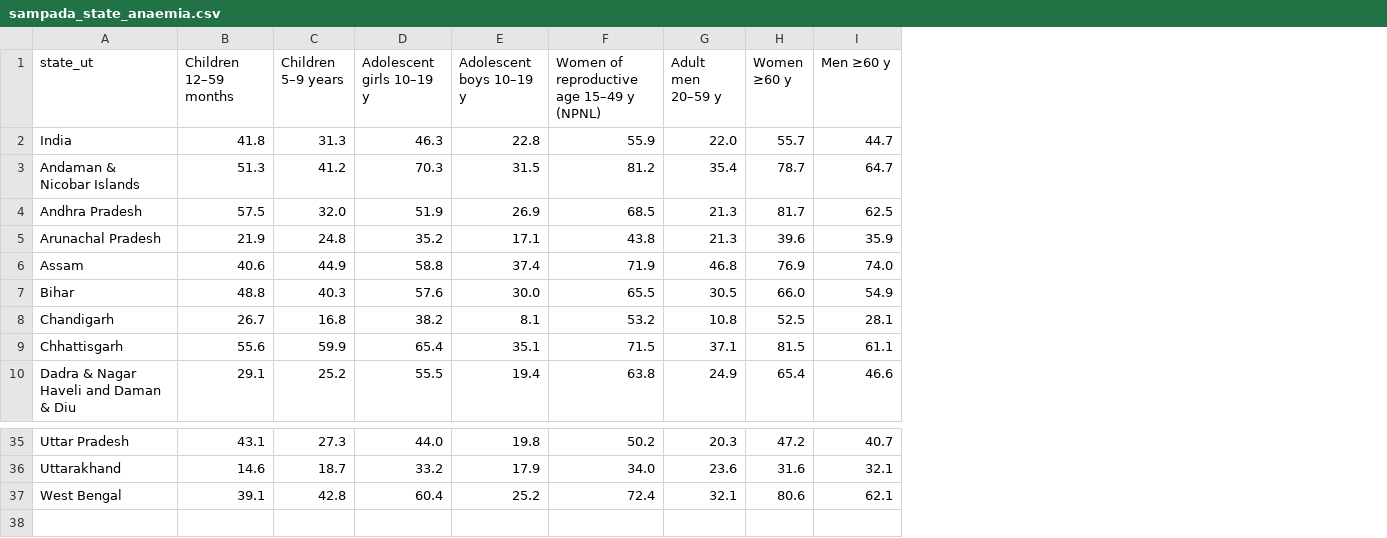
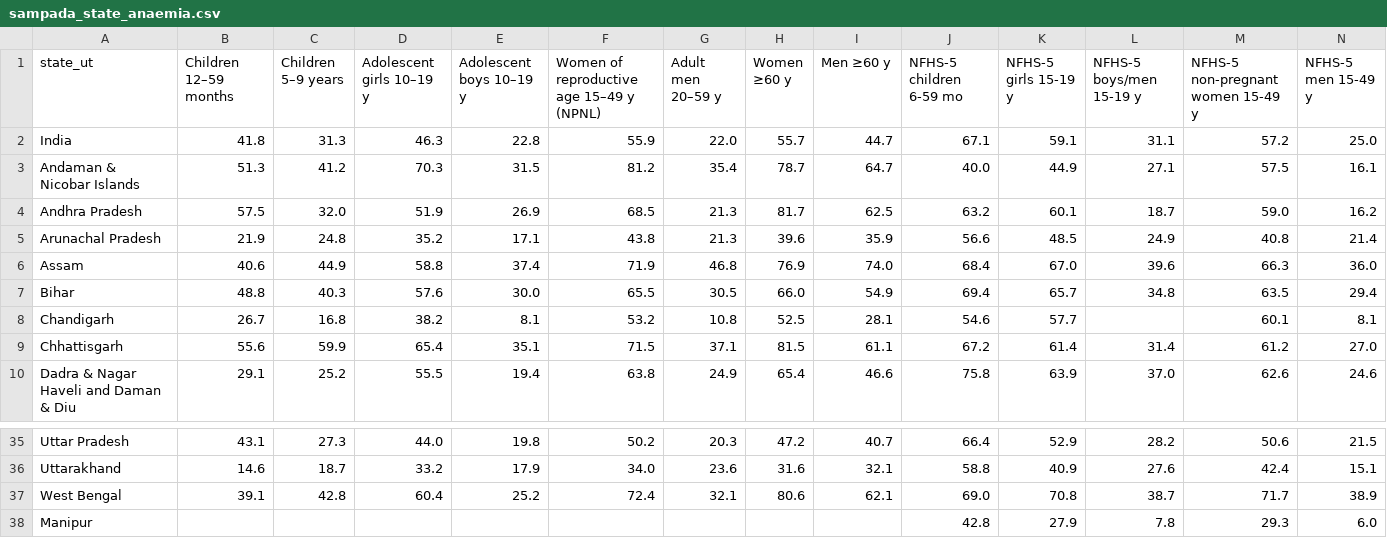
Before and after one commit to ssrf-2025/Anaemia-India-map-, a CSV file: sampada_state_anaemia.csv, drawn as a sheet; only a part is shown, gaps mark what is left out; the diff names each change by its address in the sheet, - before the commit and + after, or states it on an @@ line.

```diff
--- a/sampada_state_anaemia.csv
+++ b/sampada_state_anaemia.csv
+column J (NFHS-5 children 6-59 mo), rows 2-10: 67.1 | 40.0 | 63.2 | 56.6 | 68.4 | 69.4 | 54.6 | 67.2 | 75.8; rows 35-37: 66.4 | 58.8 | 69.0
+column K (NFHS-5 girls 15-19 y), rows 2-10: 59.1 | 44.9 | 60.1 | 48.5 | 67.0 | 65.7 | 57.7 | 61.4 | 63.9; rows 35-37: 52.9 | 40.9 | 70.8
+column L (NFHS-5 boys/men 15-19 y), rows 2-10: 31.1 | 27.1 | 18.7 | 24.9 | 39.6 | 34.8 |  | 31.4 | 37.0; rows 35-37: 28.2 | 27.6 | 38.7
+column M, rows 1-10: NFHS-5 non-pregnant women 15-49 y | 57.2 | 57.5 | 59.0 | 40.8 | 66.3 | 63.5 | 60.1 | 61.2 | 62.6; rows 35-37: 50.6 | 42.4 | 71.7
+column N (NFHS-5 men 15-49 y), rows 2-10: 25.0 | 16.1 | 16.2 | 21.4 | 36.0 | 29.4 | 8.1 | 27.0 | 24.6; rows 35-37: 21.5 | 15.1 | 38.9
+row 38: Manipur |  |  |  |  |  |  |  |  | 42.8 | 27.9 | 7.8 | 29.3 | 6.0
```
Also changed, not shown: 2 other files.
